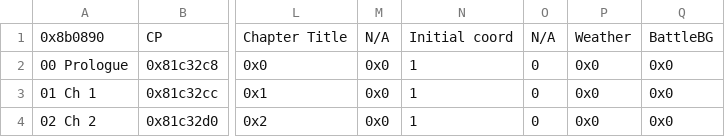
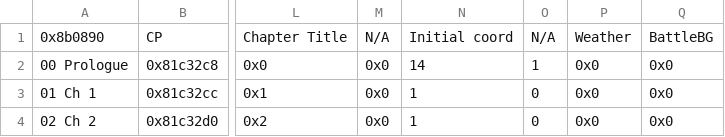
Before and after one commit to legendofloog/Apocalyphone, a CSV file: Tables/NightmareModules/ChapterData/ChapterData.csv, drawn as a sheet; only a part is shown, gaps mark what is left out; the diff names each change by its address in the sheet, - before the commit and + after, or states it on an @@ line.

```diff
--- a/Tables/NightmareModules/ChapterData/ChapterData.csv
+++ b/Tables/NightmareModules/ChapterData/ChapterData.csv
-N2: 1
+N2: 14
-O2: 0
+O2: 1
```
Also changed, not shown: 7 other files.
